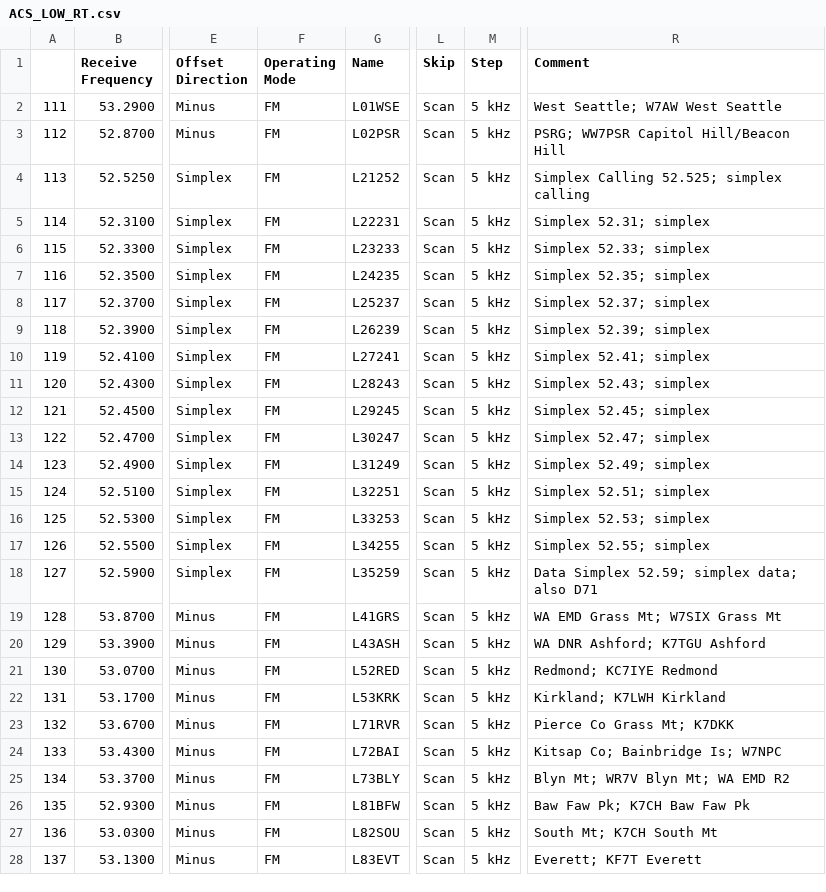
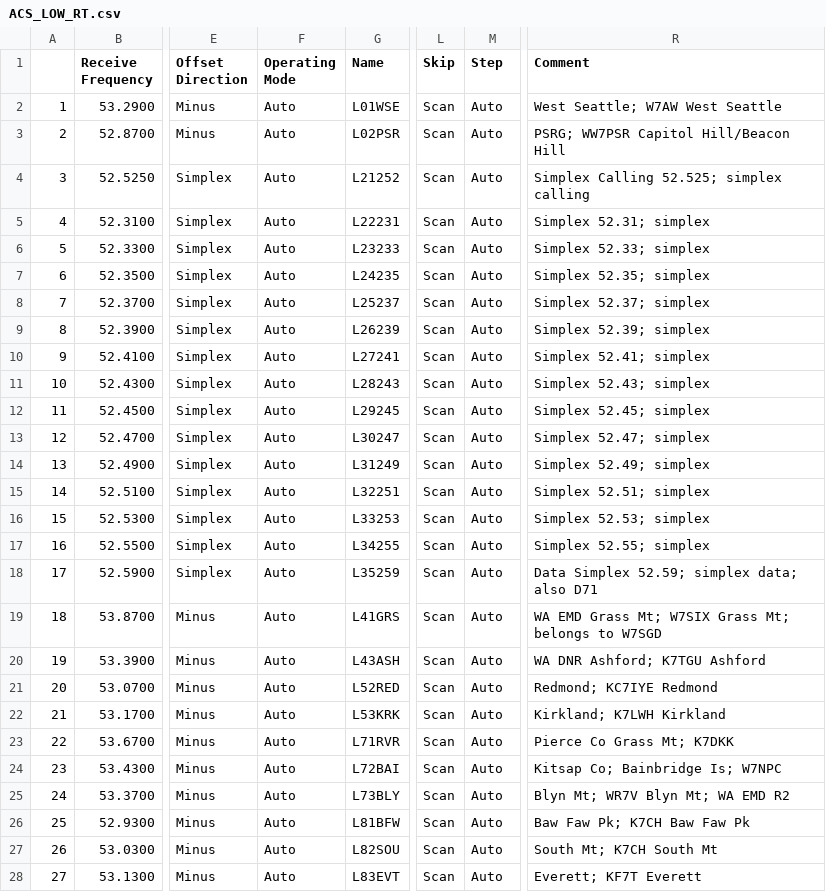
Before and after one commit to efalk/SeattleACS, a CSV file: ACS_LOW_RT.csv, drawn as a sheet; only a part is shown, gaps mark what is left out; the diff covers the shown part only; the diff names each change by its address in the sheet, - before the commit and + after, or states it on an @@ line.

```diff
--- a/ACS_LOW_RT.csv
+++ b/ACS_LOW_RT.csv
-A2: 111
+A2: 1
-F2:F28 (Operating Mode): FM
+F2:F28 (Operating Mode): Auto
-M2:M28 (Step): 5 kHz
+M2:M28 (Step): Auto
-A3: 112
+A3: 2
-A4: 113
+A4: 3
-A5: 114
+A5: 4
-A6: 115
+A6: 5
-A7: 116
+A7: 6
-A8: 117
+A8: 7
-A9: 118
+A9: 8
-A10: 119
+A10: 9
-A11: 120
+A11: 10
-A12: 121
+A12: 11
-A13: 122
+A13: 12
-A14: 123
+A14: 13
-A15: 124
+A15: 14
-A16: 125
+A16: 15
-A17: 126
+A17: 16
-A18: 127
+A18: 17
-A19: 128
+A19: 18
-R19 (Comment): WA EMD Grass Mt; W7SIX Grass Mt
+R19 (Comment): WA EMD Grass Mt; W7SIX Grass Mt; belongs to W7SGD
-A20: 129
+A20: 19
-A21: 130
+A21: 20
-A22: 131
+A22: 21
-A23: 132
+A23: 22
-A24: 133
+A24: 23
-A25: 134
+A25: 24
-A26: 135
+A26: 25
-A27: 136
+A27: 26
-A28: 137
+A28: 27
```
Also changed, not shown: 24 edited cells elsewhere in this file, ACS_220_RT.csv, ACS_220_chirp.csv, 5 other files.
